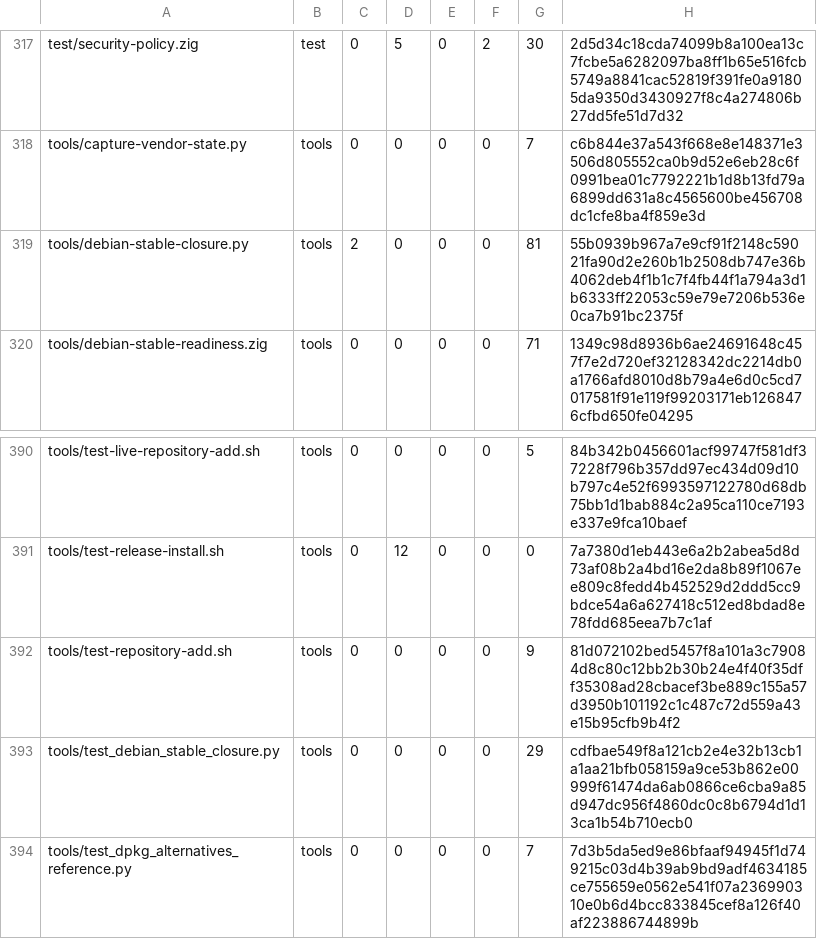
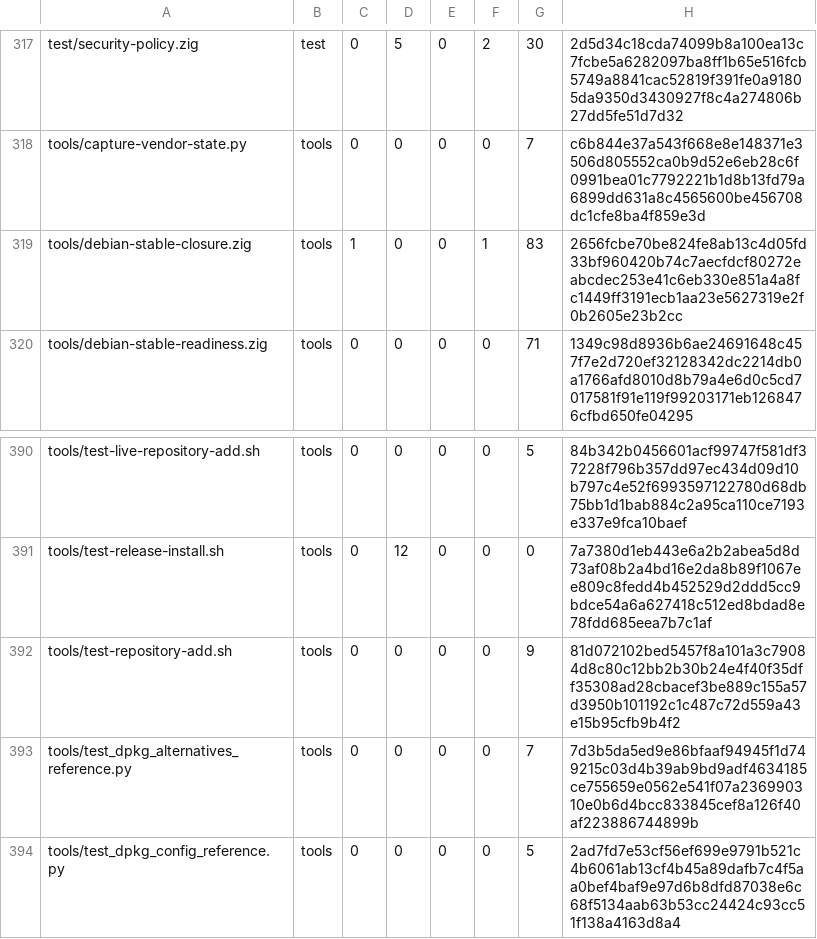
Before and after one commit to cataggar/debz, a TSV file: security/digest-inventory-v1.tsv, drawn as a sheet; only a part is shown, gaps mark what is left out; the shorter side is filled out with more unchanged rows.

```diff
--- a/security/digest-inventory-v1.tsv
+++ b/security/digest-inventory-v1.tsv
@@ -318,3 +318,3 @@ test/security-policy.zig	test	0	5	0	2	30	2d5d34c18cda74099b8a100ea13c7fcbe5a6282
 tools/capture-vendor-state.py	tools	0	0	0	0	7	c6b844e37a543f668e8e148371e3506d805552ca0b9d52e6eb28c6f0991bea01c7792221b1d8b13fd79a6899dd631a8c4565600be456708dc1cfe8ba4f859e3d
-tools/debian-stable-closure.py	tools	2	0	0	0	81	55b0939b967a7e9cf91f2148c59021fa90d2e260b1b2508db747e36b4062deb4f1b1c7f4fb44f1a794a3d1b6333ff22053c59e79e7206b536e0ca7b91bc2375f
+tools/debian-stable-closure.zig	tools	1	0	0	1	83	2656fcbe70be824fe8ab13c4d05fd33bf960420b74c7aecfdcf80272eabcdec253e41c6eb330e851a4a8fc1449ff3191ecb1aa23e5627319e2f0b2605e23b2cc
 tools/debian-stable-readiness.zig	tools	0	0	0	0	71	1349c98d8936b6ae24691648c457f7e2d720ef32128342dc2214db0a1766afd8010d8b79a4e6d0c5cd7017581f91e119f99203171eb1268476cfbd650fe04295
@@ -392,3 +392,2 @@ tools/test-release-install.sh	tools	0	12	0	0	0	7a7380d1eb443e6a2b2abea5d8d73af08
 tools/test-repository-add.sh	tools	0	0	0	0	9	81d072102bed5457f8a101a3c79084d8c80c12bb2b30b24e4f40f35dff35308ad28cbacef3be889c155a57d3950b101192c1c487c72d559a43e15b95cfb9b4f2
-tools/test_debian_stable_closure.py	tools	0	0	0	0	29	cdfbae549f8a121cb2e4e32b13cb1a1aa21bfb058159a9ce53b862e00999f61474da6ab0866ce6cba9a85d947dc956f4860dc0c8b6794d1d13ca1b54b710ecb0
 tools/test_dpkg_alternatives_reference.py	tools	0	0	0	0	7	7d3b5da5ed9e86bfaaf94945f1d749215c03d4b39ab9bd9adf4634185ce755659e0562e541f07a236990310e0b6d4bcc833845cef8a126f40af223886744899b
```
Also changed, not shown: 11 other files.
